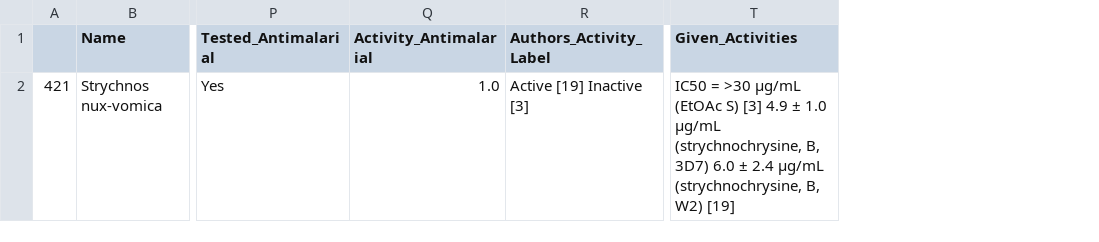
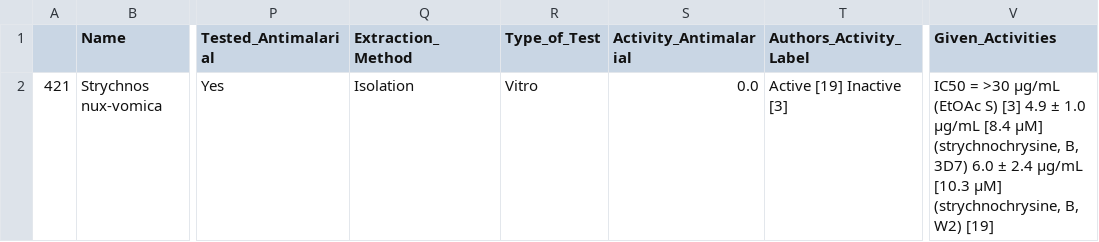
Before and after one commit to alrichardbollans/loganiaceae_traits, a CSV file: logan_manually_collected_data/outputs/logan_steroids_manual.csv, drawn as a sheet; only a part is shown, gaps mark what is left out; addresses are those after the commit; the diff names each change by its address in the sheet, - before the commit and + after, or states it on an @@ line.

```diff
--- a/logan_manually_collected_data/outputs/logan_steroids_manual.csv
+++ b/logan_manually_collected_data/outputs/logan_steroids_manual.csv
+column Q (Extraction_Method), row 2: Isolation
+column R (Type_of_Test), row 2: Vitro
-S2 (Activity_Antimalarial): 1.0
+S2 (Activity_Antimalarial): 0.0
-V2 (Given_Activities): …1.0 μg/mL (strychnochrysine, B, 3D7) 6.0 ± 2.4 μg/mL (strychnochrysine, B,…
+V2 (Given_Activities): …1.0 μg/mL [8.4 μM] (strychnochrysine, B, 3D7) 6.0 ± 2.4 μg/mL [10.3 μM] (strychnochrysine, B,…
```
Also changed, not shown: logan_manually_collected_data/inputs/log_trait_data.csv, logan_manually_collected_data/outputs/encoded_traits.csv, 4 other files.
